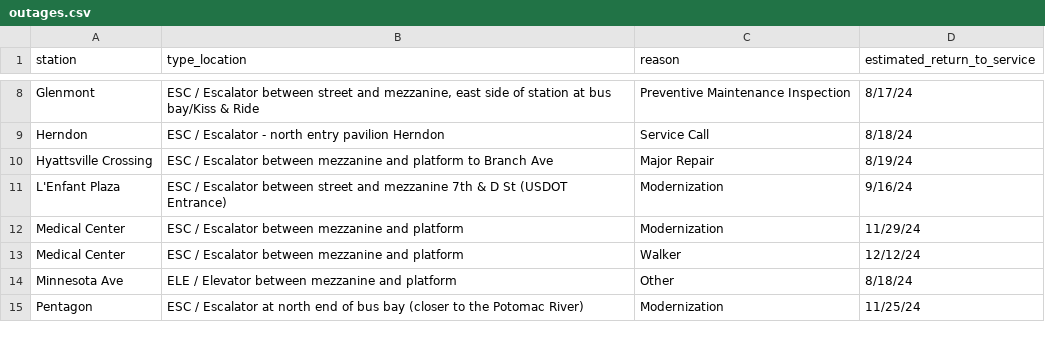
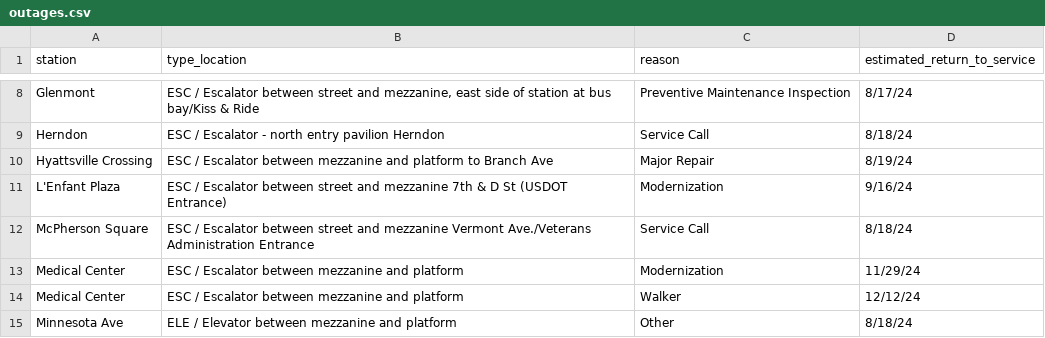
Before and after one commit to erxclau/wmata-elevators-escalators, a CSV file: outages.csv, drawn as a sheet; only a part is shown, gaps mark what is left out; the shorter side is filled out with more unchanged rows.

```diff
--- a/outages.csv
+++ b/outages.csv
@@ -11,2 +11,3 @@ Hyattsville Crossing,ESC / Escalator between mezzanine and platform to Branch Av
 L'Enfant Plaza,ESC / Escalator between street and mezzanine 7th & D St (USDOT Entrance),Modernization,9/16/24
+McPherson Square,ESC / Escalator between street and mezzanine Vermont Ave./Veterans Administration Entrance,Service Call,8/18/24
 Medical Center,ESC / Escalator between mezzanine and platform,Modernization,11/29/24
```
